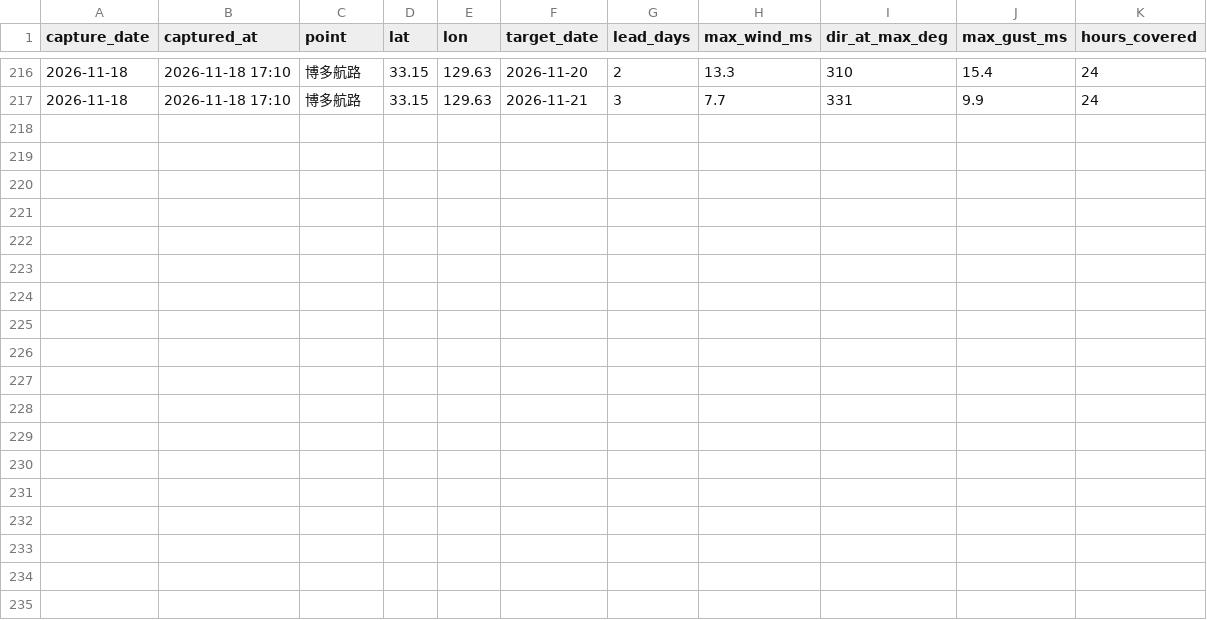
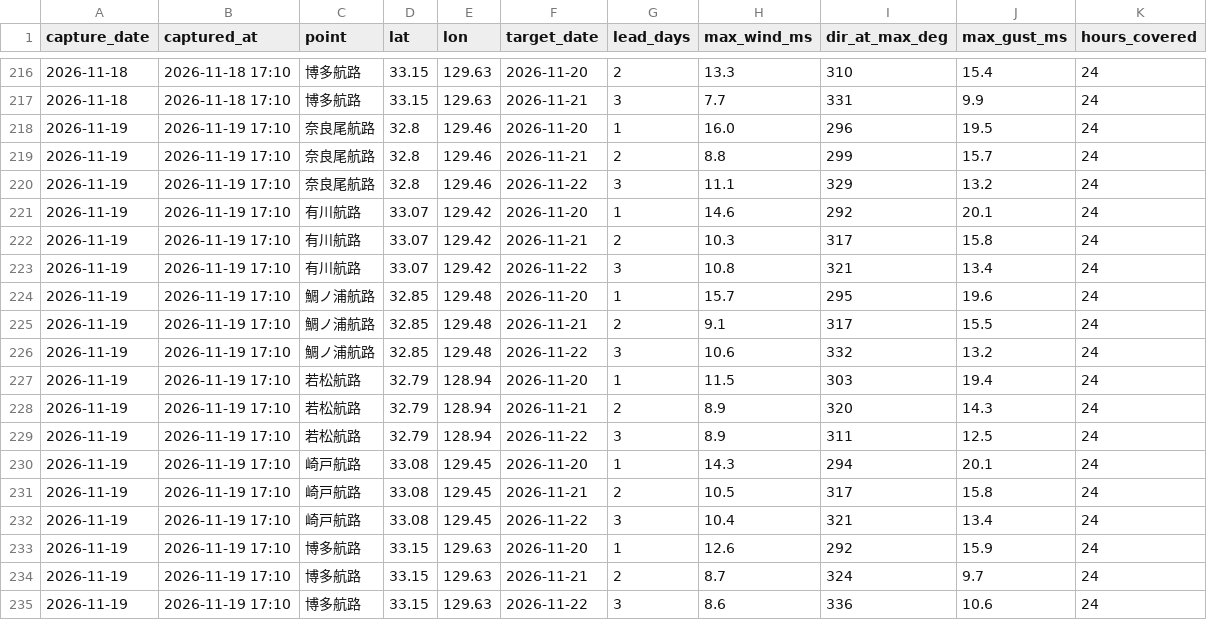
Before and after one commit to 510010/shinkamigoto-route-guide, a CSV file: history/wind_forecasts.csv, drawn as a sheet; only a part is shown, gaps mark what is left out.

Commit message:
history: 2026-11-19 夕方収集

```diff
--- a/history/wind_forecasts.csv
+++ b/history/wind_forecasts.csv
@@ -217 +217,19 @@ capture_date,captured_at,point,lat,lon,target_date,lead_days,max_wind_ms,dir_at_
 2026-11-18,2026-11-18 17:10,博多航路,33.15,129.63,2026-11-21,3,7.7,331,9.9,24
+2026-11-19,2026-11-19 17:10,奈良尾航路,32.8,129.46,2026-11-20,1,16.0,296,19.5,24
+2026-11-19,2026-11-19 17:10,奈良尾航路,32.8,129.46,2026-11-21,2,8.8,299,15.7,24
+2026-11-19,2026-11-19 17:10,奈良尾航路,32.8,129.46,2026-11-22,3,11.1,329,13.2,24
+2026-11-19,2026-11-19 17:10,有川航路,33.07,129.42,2026-11-20,1,14.6,292,20.1,24
+2026-11-19,2026-11-19 17:10,有川航路,33.07,129.42,2026-11-21,2,10.3,317,15.8,24
+2026-11-19,2026-11-19 17:10,有川航路,33.07,129.42,2026-11-22,3,10.8,321,13.4,24
+2026-11-19,2026-11-19 17:10,鯛ノ浦航路,32.85,129.48,2026-11-20,1,15.7,295,19.6,24
+2026-11-19,2026-11-19 17:10,鯛ノ浦航路,32.85,129.48,2026-11-21,2,9.1,317,15.5,24
+2026-11-19,2026-11-19 17:10,鯛ノ浦航路,32.85,129.48,2026-11-22,3,10.6,332,13.2,24
+2026-11-19,2026-11-19 17:10,若松航路,32.79,128.94,2026-11-20,1,11.5,303,19.4,24
+2026-11-19,2026-11-19 17:10,若松航路,32.79,128.94,2026-11-21,2,8.9,320,14.3,24
+2026-11-19,2026-11-19 17:10,若松航路,32.79,128.94,2026-11-22,3,8.9,311,12.5,24
+2026-11-19,2026-11-19 17:10,崎戸航路,33.08,129.45,2026-11-20,1,14.3,294,20.1,24
+2026-11-19,2026-11-19 17:10,崎戸航路,33.08,129.45,2026-11-21,2,10.5,317,15.8,24
+2026-11-19,2026-11-19 17:10,崎戸航路,33.08,129.45,2026-11-22,3,10.4,321,13.4,24
+2026-11-19,2026-11-19 17:10,博多航路,33.15,129.63,2026-11-20,1,12.6,292,15.9,24
+2026-11-19,2026-11-19 17:10,博多航路,33.15,129.63,2026-11-21,2,8.7,324,9.7,24
+2026-11-19,2026-11-19 17:10,博多航路,33.15,129.63,2026-11-22,3,8.6,336,10.6,24
```
Also changed, not shown: history/kyushu_results.csv, history/operation_results.csv, 15 other files.
